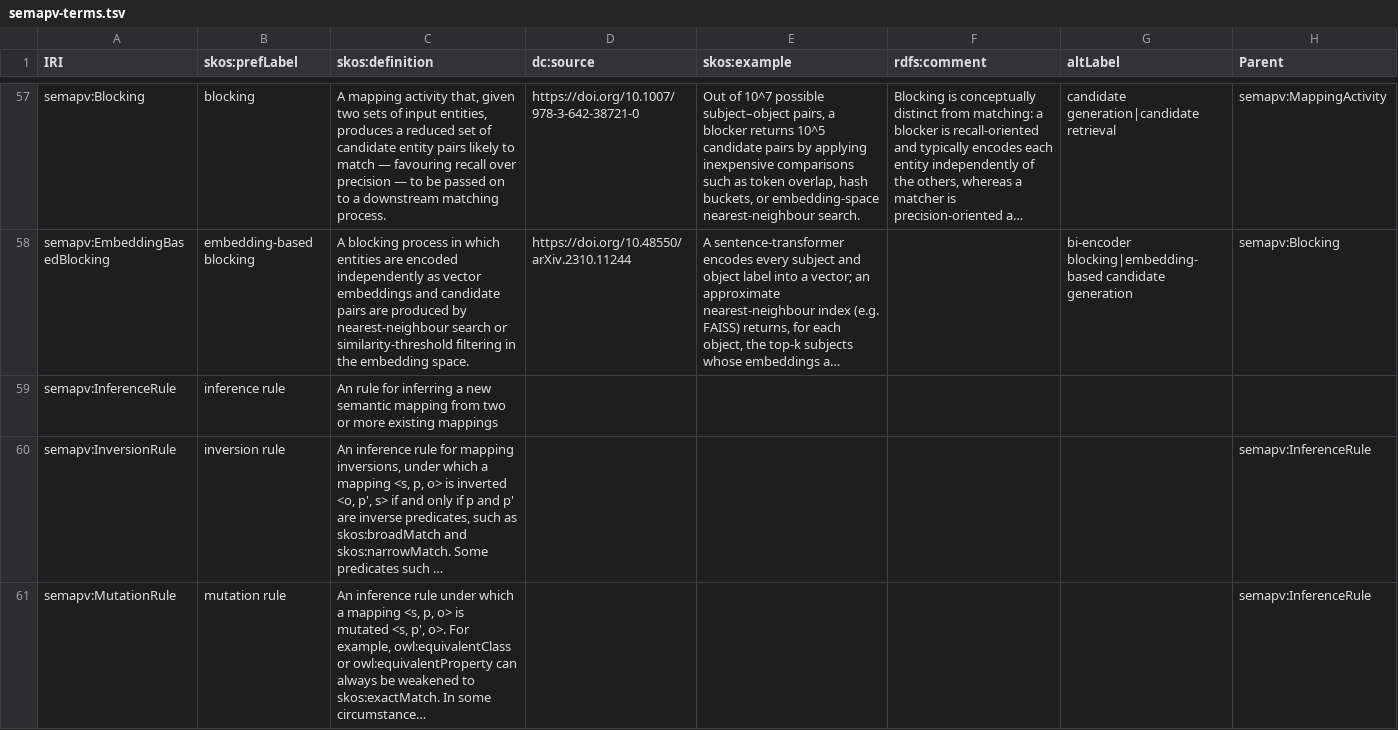
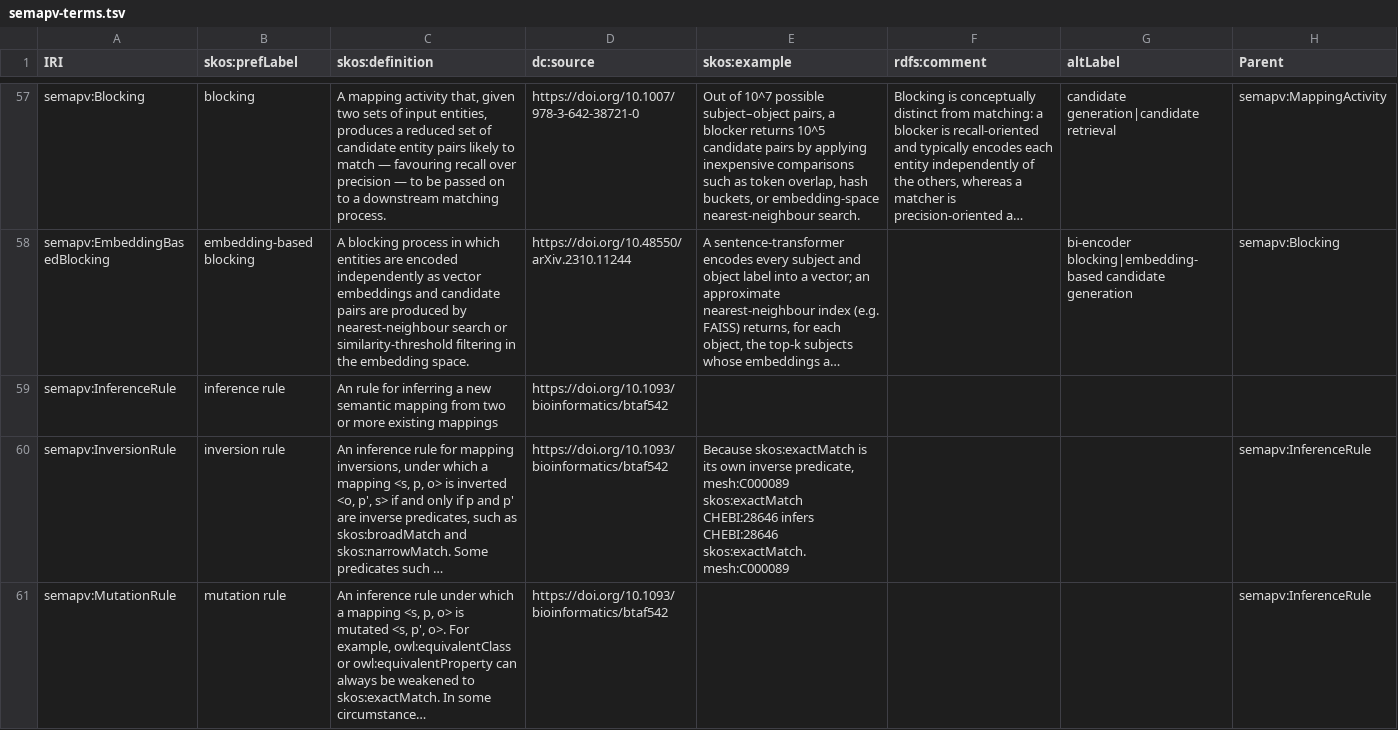
Before and after one commit to cthoyt/semantic-mapping-vocabulary, a TSV file: semapv-terms.tsv, drawn as a sheet; only a part is shown, gaps mark what is left out; long unchanged cells end in …; the diff covers the shown part only; the diff names each change by its address in the sheet, - before the commit and + after, or states it on an @@ line.

Commit message:
Update semapv-terms.tsv

```diff
--- a/semapv-terms.tsv
+++ b/semapv-terms.tsv
-D59:D61 (dc:source): (empty)
+D59:D61 (dc:source): https://doi.org/10.1093/bioinformatics/btaf542
-E60 (skos:example): (empty)
+E60 (skos:example): Because skos:exactMatch is its own inverse predicate, mesh:C000089 skos:exactMatch CHEBI:28646 infers CHEBI:28646 skos:exactMatch. mesh:C000089
```
Also changed, not shown: 4 edited cells elsewhere in this file.
